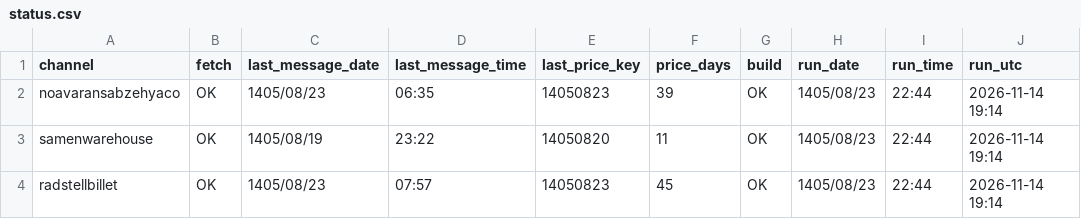
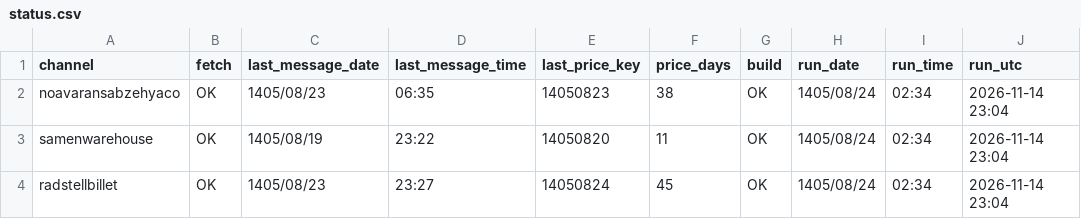
Before and after one commit to panahi88/sabzehya-data, a CSV file: status.csv, drawn as a sheet.

```diff
--- a/status.csv
+++ b/status.csv
@@ -1,4 +1,4 @@
 channel,fetch,last_message_date,last_message_time,last_price_key,price_days,build,run_date,run_time,run_utc
-noavaransabzehyaco,OK,1405/08/23,06:35,14050823,39,OK,1405/08/23,22:44,2026-11-14 19:14
-samenwarehouse,OK,1405/08/19,23:22,14050820,11,OK,1405/08/23,22:44,2026-11-14 19:14
-radstellbillet,OK,1405/08/23,07:57,14050823,45,OK,1405/08/23,22:44,2026-11-14 19:14
+noavaransabzehyaco,OK,1405/08/23,06:35,14050823,38,OK,1405/08/24,02:34,2026-11-14 23:04
+samenwarehouse,OK,1405/08/19,23:22,14050820,11,OK,1405/08/24,02:34,2026-11-14 23:04
+radstellbillet,OK,1405/08/23,23:27,14050824,45,OK,1405/08/24,02:34,2026-11-14 23:04
```
Also changed, not shown: prices.csv, prices_rad.csv, 1 other file.
